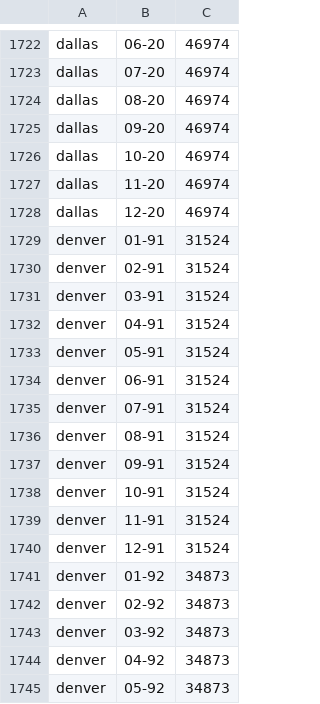
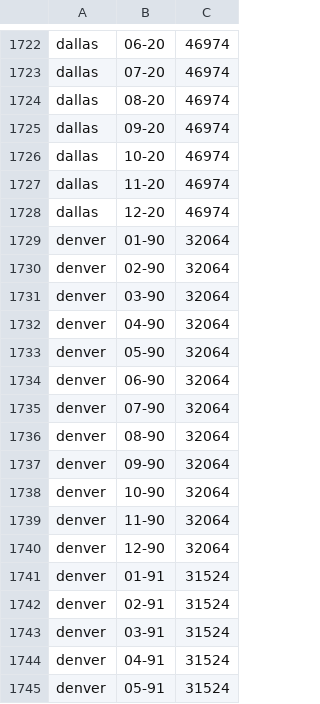
Before and after one commit to AriWebb/case-shiller-prediction, a CSV file: data/crime/all_property_crime/prop_crime.csv, drawn as a sheet; only a part is shown, gaps mark what is left out; the shorter side is filled out with more unchanged rows; the diff names each change by its address in the sheet, - before the commit and + after, or states it on an @@ line.

Commit message:
Updated prop_crime.csv with Denver data.

```diff
--- a/data/crime/all_property_crime/prop_crime.csv
+++ b/data/crime/all_property_crime/prop_crime.csv
+row 1729: denver | 01-90 | 32064
+row 1730: denver | 02-90 | 32064
+row 1731: denver | 03-90 | 32064
+row 1732: denver | 04-90 | 32064
+row 1733: denver | 05-90 | 32064
+row 1734: denver | 06-90 | 32064
+row 1735: denver | 07-90 | 32064
+row 1736: denver | 08-90 | 32064
+row 1737: denver | 09-90 | 32064
+row 1738: denver | 10-90 | 32064
+row 1739: denver | 11-90 | 32064
+row 1740: denver | 12-90 | 32064
```
